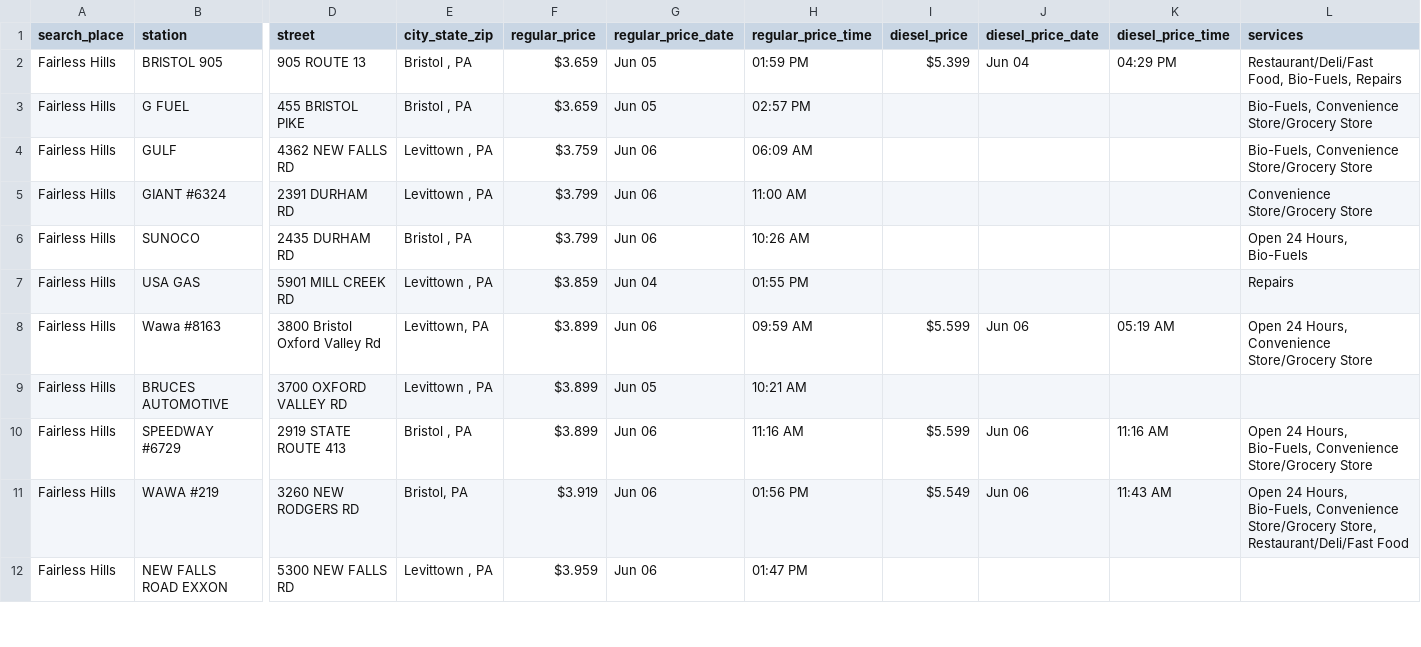
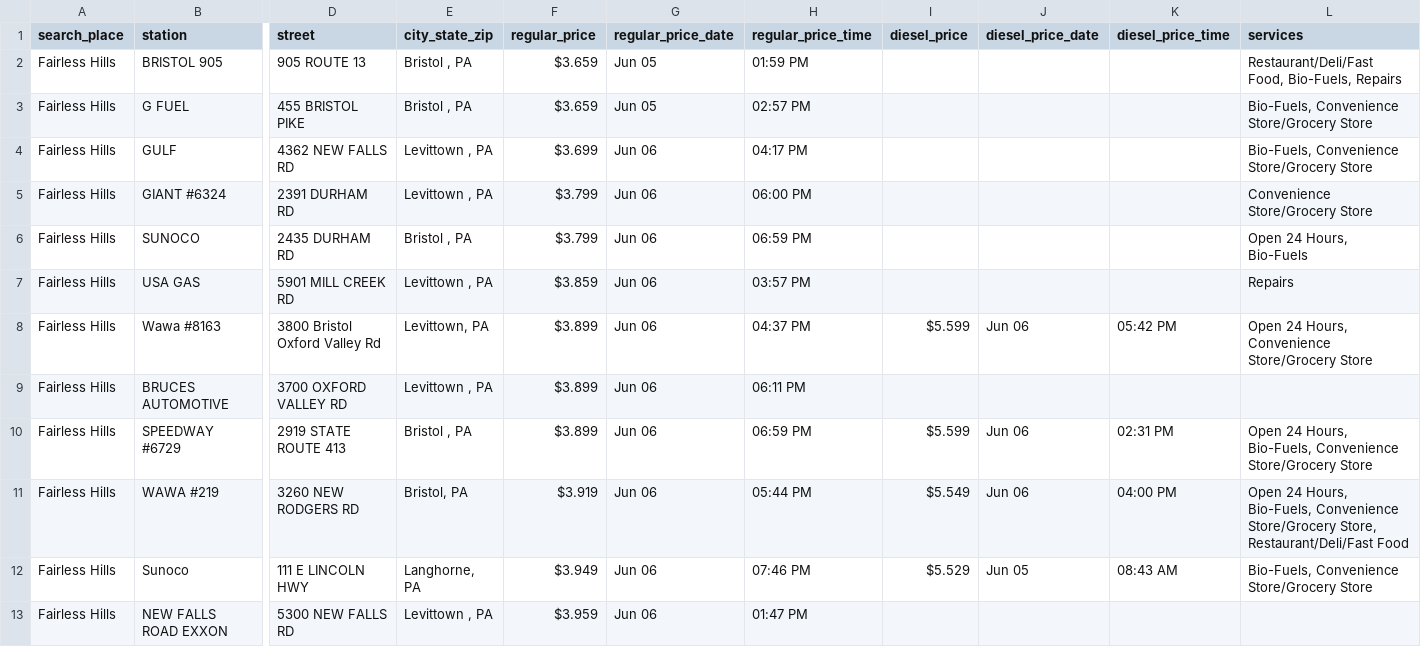
Before and after one commit to CUlleryUSATRepos/BucksGasRepo, a CSV file: BucksGasPrices/FairlessHillsGas.csv, drawn as a sheet; only a part is shown, gaps mark what is left out; rows hold the shown columns only; the diff covers the shown part only; the diff names each change by its address in the sheet, - before the commit and + after, or states it on an @@ line.

```diff
--- a/BucksGasPrices/FairlessHillsGas.csv
+++ b/BucksGasPrices/FairlessHillsGas.csv
-I2 (diesel_price): $5.399
+I2 (diesel_price): (empty)
-J2 (diesel_price_date): Jun 04
+J2 (diesel_price_date): (empty)
-K2 (diesel_price_time): 04:29 PM
+K2 (diesel_price_time): (empty)
-F4 (regular_price): $3.759
+F4 (regular_price): $3.699
-H4 (regular_price_time): 06:09 AM
+H4 (regular_price_time): 04:17 PM
-H5 (regular_price_time): 11:00 AM
+H5 (regular_price_time): 06:00 PM
-H6 (regular_price_time): 10:26 AM
+H6 (regular_price_time): 06:59 PM
-G7 (regular_price_date): Jun 04
+G7 (regular_price_date): Jun 06
-H7 (regular_price_time): 01:55 PM
+H7 (regular_price_time): 03:57 PM
-H8 (regular_price_time): 09:59 AM
+H8 (regular_price_time): 04:37 PM
-K8 (diesel_price_time): 05:19 AM
+K8 (diesel_price_time): 05:42 PM
-G9 (regular_price_date): Jun 05
+G9 (regular_price_date): Jun 06
-H9 (regular_price_time): 10:21 AM
+H9 (regular_price_time): 06:11 PM
-H10 (regular_price_time): 11:16 AM
+H10 (regular_price_time): 06:59 PM
-K10 (diesel_price_time): 11:16 AM
+K10 (diesel_price_time): 02:31 PM
-H11 (regular_price_time): 01:56 PM
+H11 (regular_price_time): 05:44 PM
-K11 (diesel_price_time): 11:43 AM
+K11 (diesel_price_time): 04:00 PM
+row 12: Fairless Hills | Sunoco | 111 E LINCOLN HWY | Langhorne, PA | $3.949 | Jun 06 | 07:46 PM | $5.529 | Jun 05 | 08:43 AM | Bio-Fuels, Convenience Store/Grocery Store
```
Also changed, not shown: 4 added rows, 5 removed rows and 36 edited cells elsewhere in this file, BucksGasPrices/DublinGas.csv, BucksGasPrices/HulmevilleGas.csv, 49 other files.
